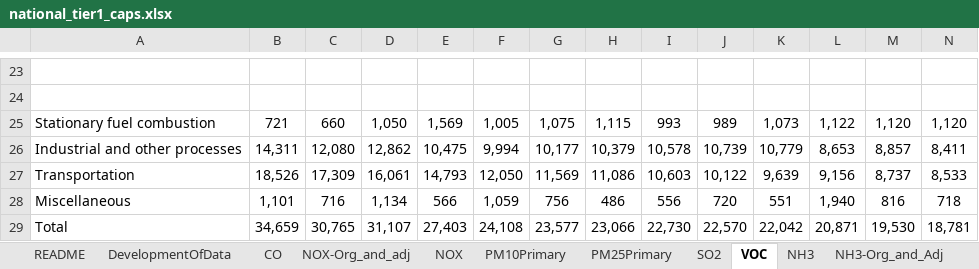
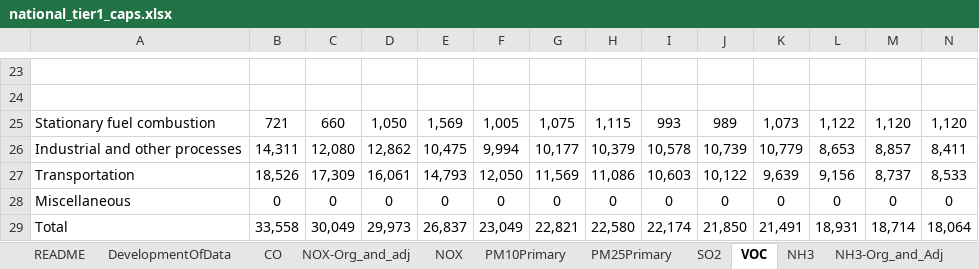
Before and after one commit to JGCRI/CEDS, an Excel workbook: input/emissions-inventories/USA/national_tier1_caps.xlsx, sheet VOC, drawn as a sheet; only a part is shown, gaps mark what is left out; values as stored, in another font and other column widths than the file's, no borders; removed rows and columns are numbered as before the commit, all else as after; rows hold the shown columns only; the diff covers the shown part only; the diff names each change by its address in the sheet, - before the commit and + after, or states it on an @@ line.

```diff
--- a/input/emissions-inventories/USA/national_tier1_caps.xlsx (sheet VOC)
+++ b/input/emissions-inventories/USA/national_tier1_caps.xlsx (sheet VOC)
-row 28: Miscellaneous | 1,101 | 716 | 1,134 | 566 | 1,059 | 756 | 486 | 556 | 720 | 551 | 1,940 | 816 | 718
-row 29: Total | 34,659 | 30,765 | 31,107 | 27,403 | 24,108 | 23,577 | 23,066 | 22,730 | 22,570 | 22,042 | 20,871 | 19,530 | 18,781
+row 28: Miscellaneous | 0 | 0 | 0 | 0 | 0 | 0 | 0 | 0 | 0 | 0 | 0 | 0 | 0
+row 29: Total | 33,558 | 30,049 | 29,973 | 26,837 | 23,049 | 22,821 | 22,580 | 22,174 | 21,850 | 21,491 | 18,931 | 18,714 | 18,064
```
Also changed, not shown: 2 added rows, 2 removed rows and 26 edited cells elsewhere in this sheet, sheet SO2, sheet NOX, sheet CO, sheet README, other sheet tabs, charts or pictures.
